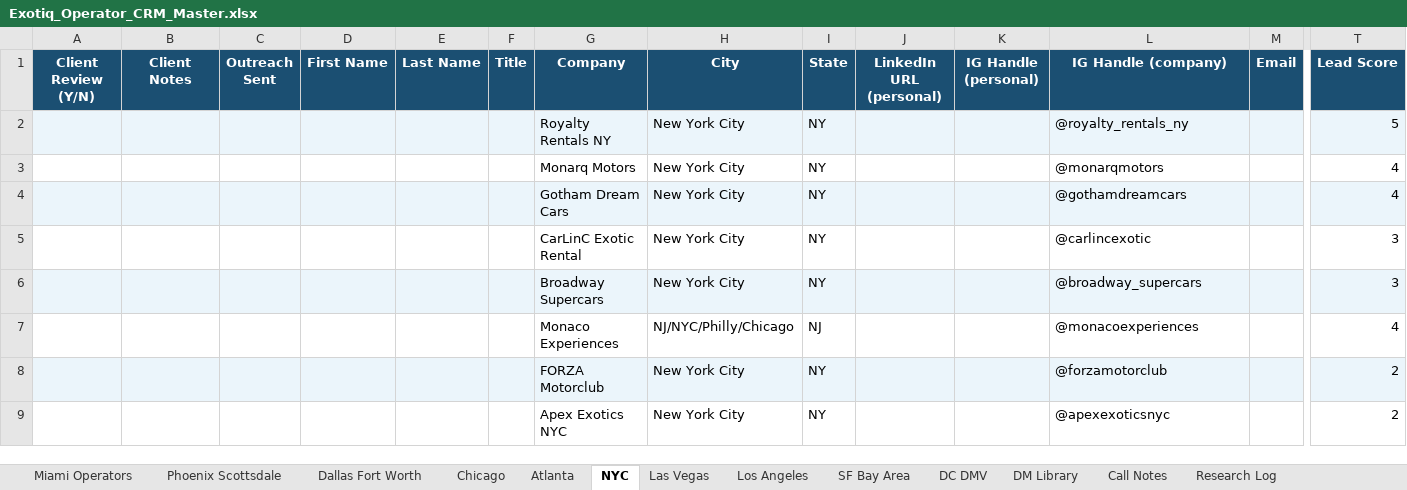
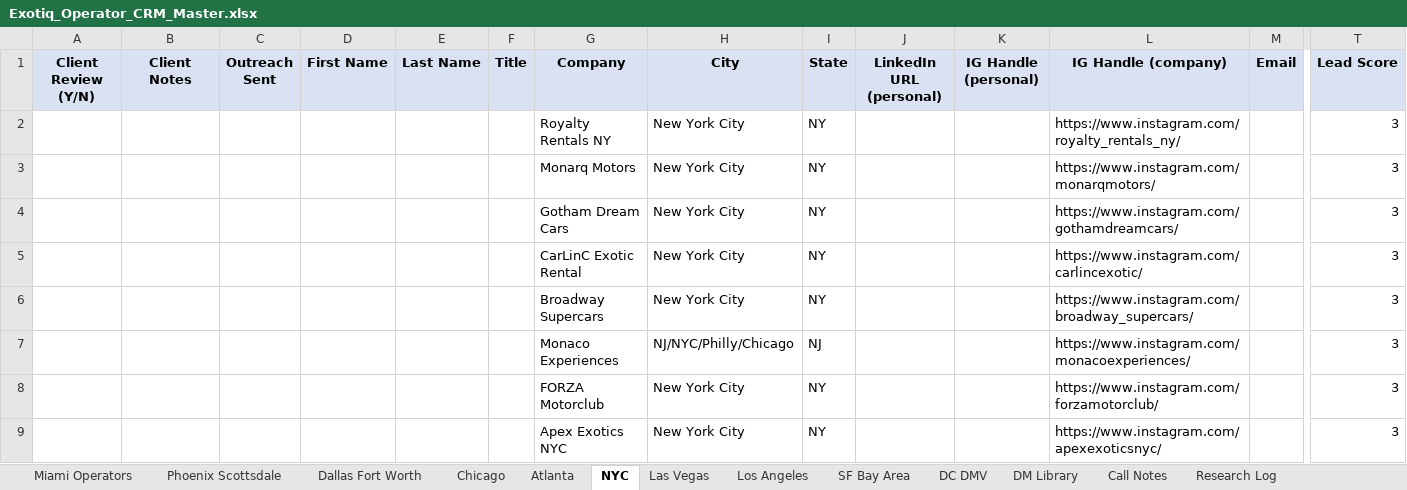
Before and after one commit to exotiq-ai/exotiqdashboard, an Excel workbook: Exotiq_Operator_CRM_Master.xlsx, sheet NYC, drawn as a sheet; only a part is shown, gaps mark what is left out; values as stored, in another font and other column widths than the file's, no borders; the diff covers the shown part only; the diff names each change by its address in the sheet, - before the commit and + after, or states it on an @@ line.

```diff
--- a/Exotiq_Operator_CRM_Master.xlsx (sheet NYC)
+++ b/Exotiq_Operator_CRM_Master.xlsx (sheet NYC)
@@ A1:T1 fill: #1B4F72 → #D9E1F2, text colour: #FFFFFF → black @@
-A2:T2 fill: #EBF5FB
+A2:T2 fill: none
-L2 (IG Handle (company)): @royalty_rentals_ny
+L2 (IG Handle (company)): https://www.instagram.com/royalty_rentals_ny/
-T2 (Lead Score): 5
+T2 (Lead Score): 3
-L3 (IG Handle (company)): @monarqmotors
+L3 (IG Handle (company)): https://www.instagram.com/monarqmotors/
-T3:T4 (Lead Score): 4
+T3:T4 (Lead Score): 3
-A4:T4 fill: #EBF5FB
+A4:T4 fill: none
-L4 (IG Handle (company)): @gothamdreamcars
+L4 (IG Handle (company)): https://www.instagram.com/gothamdreamcars/
-L5 (IG Handle (company)): @carlincexotic
+L5 (IG Handle (company)): https://www.instagram.com/carlincexotic/
-A6:T6 fill: #EBF5FB
+A6:T6 fill: none
-L6 (IG Handle (company)): @broadway_supercars
+L6 (IG Handle (company)): https://www.instagram.com/broadway_supercars/
-L7 (IG Handle (company)): @monacoexperiences
+L7 (IG Handle (company)): https://www.instagram.com/monacoexperiences/
-T7 (Lead Score): 4
+T7 (Lead Score): 3
-A8:T8 fill: #EBF5FB
+A8:T8 fill: none
-L8 (IG Handle (company)): @forzamotorclub
+L8 (IG Handle (company)): https://www.instagram.com/forzamotorclub/
-T8:T9 (Lead Score): 2
+T8:T9 (Lead Score): 3
-L9 (IG Handle (company)): @apexexoticsnyc
+L9 (IG Handle (company)): https://www.instagram.com/apexexoticsnyc/
```
Also changed, not shown: cell formats elsewhere in this sheet, sheet Phoenix Scottsdale, sheet Los Angeles, sheet Dallas Fort Worth, sheet Las Vegas, sheet DC DMV, sheet Atlanta, 8 more sheets, 6 other files.
